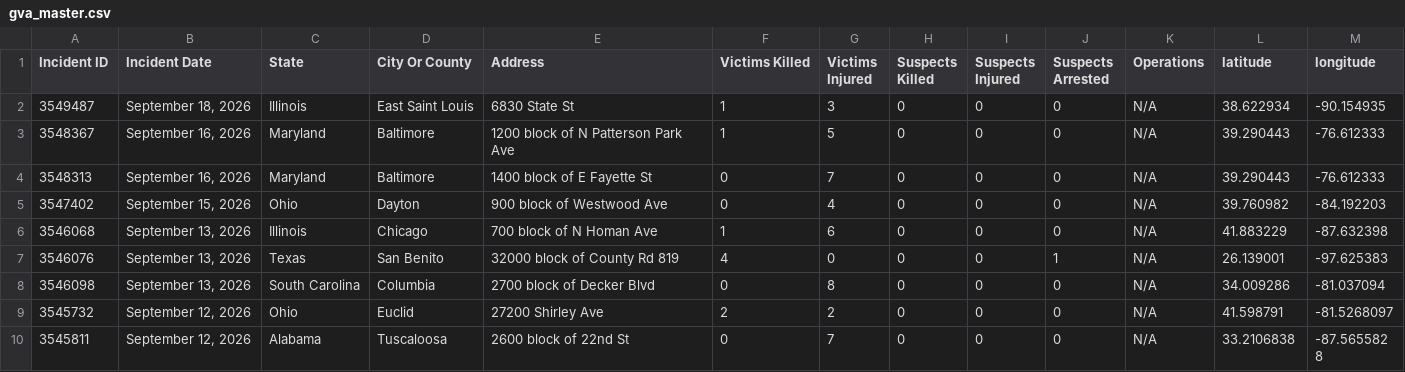
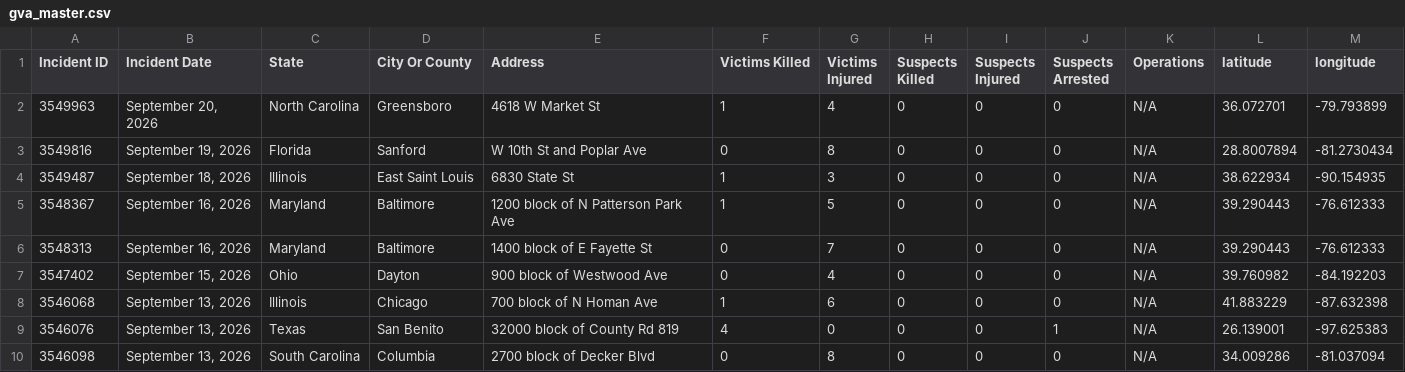
Before and after one commit to dxzys/Gun-Violence-Data, a CSV file: data/gva_master.csv, drawn as a sheet; only a part is shown; the shorter side is filled out with more unchanged rows.

```diff
--- a/data/gva_master.csv
+++ b/data/gva_master.csv
@@ -1,2 +1,4 @@
 Incident ID,Incident Date,State,City Or County,Address,Victims Killed,Victims Injured,Suspects Killed,Suspects Injured,Suspects Arrested,Operations,latitude,longitude
+3549963,"September 20, 2026",North Carolina,Greensboro,4618 W Market St,1,4,0,0,0,N/A,36.072701,-79.793899
+3549816,"September 19, 2026",Florida,Sanford,W 10th St and Poplar Ave,0,8,0,0,0,N/A,28.8007894,-81.2730434
 3549487,"September 18, 2026",Illinois,East Saint Louis,6830 State St,1,3,0,0,0,N/A,38.622934,-90.154935
```
